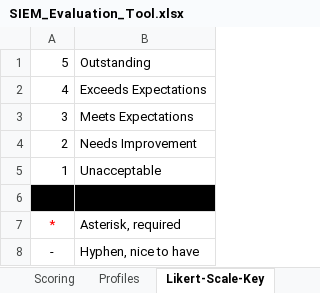
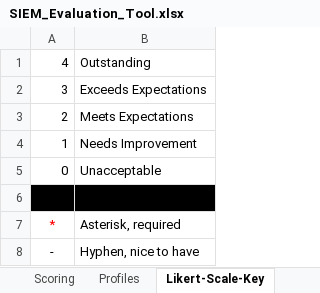
Before and after one commit to LambdaXVII/SIEM-Selection-Methodology, an Excel workbook: SIEM_Evaluation_Tool.xlsx, sheet Likert-Scale-Key, drawn as a sheet; values as stored, in another font and other column widths than the file's, no borders; removed rows and columns are numbered as before the commit, all else as after; the diff names each change by its address in the sheet, - before the commit and + after, or states it on an @@ line.

```diff
--- a/SIEM_Evaluation_Tool.xlsx (sheet Likert-Scale-Key)
+++ b/SIEM_Evaluation_Tool.xlsx (sheet Likert-Scale-Key)
-row 1: 5 | Outstanding
-B1: Exceeds Expectations
+B1: Outstanding
-B2: Meets Expectations
+B2: Exceeds Expectations
-B3: Needs Improvement
+B3: Meets Expectations
-B4: Unacceptable
+B4: Needs Improvement
+row 5: 0 | Unacceptable
```
Also changed, not shown: sheet Scoring, sheet Profiles, formulas that keep their value.
